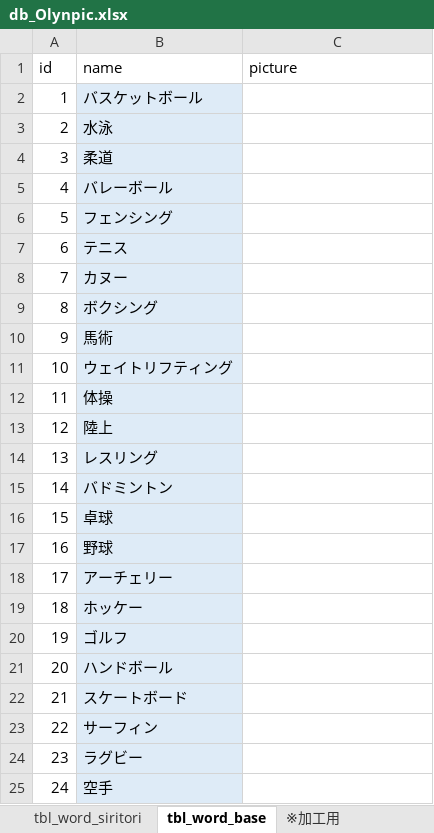
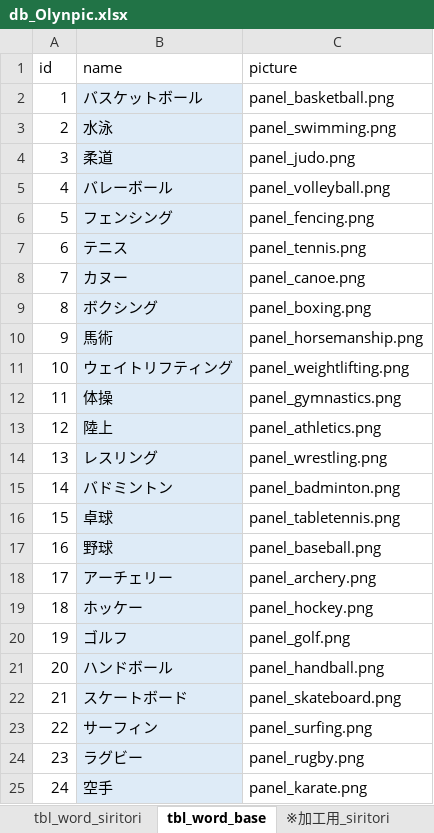
Before and after one commit to simasiman/Olynpic, an Excel workbook: Documents/db_Olynpic.xlsx, sheet tbl_word_base, drawn as a sheet; values as stored, in another font and other column widths than the file's, no borders; the diff names each change by its address in the sheet, - before the commit and + after, or states it on an @@ line.

```diff
--- a/Documents/db_Olynpic.xlsx (sheet tbl_word_base)
+++ b/Documents/db_Olynpic.xlsx (sheet tbl_word_base)
-sheet tab: ※加工用
+sheet tab: ※加工用_siritori
-C2 (picture): (empty)
+C2 (picture): panel_basketball.png
-C3 (picture): (empty)
+C3 (picture): panel_swimming.png
-C4 (picture): (empty)
+C4 (picture): panel_judo.png
-C5 (picture): (empty)
+C5 (picture): panel_volleyball.png
-C6 (picture): (empty)
+C6 (picture): panel_fencing.png
-C7 (picture): (empty)
+C7 (picture): panel_tennis.png
-C8 (picture): (empty)
+C8 (picture): panel_canoe.png
-C9 (picture): (empty)
+C9 (picture): panel_boxing.png
-C10 (picture): (empty)
+C10 (picture): panel_horsemanship.png
-C11 (picture): (empty)
+C11 (picture): panel_weightlifting.png
-C12 (picture): (empty)
+C12 (picture): panel_gymnastics.png
-C13 (picture): (empty)
+C13 (picture): panel_athletics.png
-C14 (picture): (empty)
+C14 (picture): panel_wrestling.png
-C15 (picture): (empty)
+C15 (picture): panel_badminton.png
-C16 (picture): (empty)
+C16 (picture): panel_tabletennis.png
-C17 (picture): (empty)
+C17 (picture): panel_baseball.png
-C18 (picture): (empty)
+C18 (picture): panel_archery.png
-C19 (picture): (empty)
+C19 (picture): panel_hockey.png
-C20 (picture): (empty)
+C20 (picture): panel_golf.png
-C21 (picture): (empty)
+C21 (picture): panel_handball.png
-C22 (picture): (empty)
+C22 (picture): panel_skateboard.png
-C23 (picture): (empty)
+C23 (picture): panel_surfing.png
-C24 (picture): (empty)
+C24 (picture): panel_rugby.png
-C25 (picture): (empty)
+C25 (picture): panel_karate.png
```
Also changed, not shown: other sheet tabs, 17 other files.
